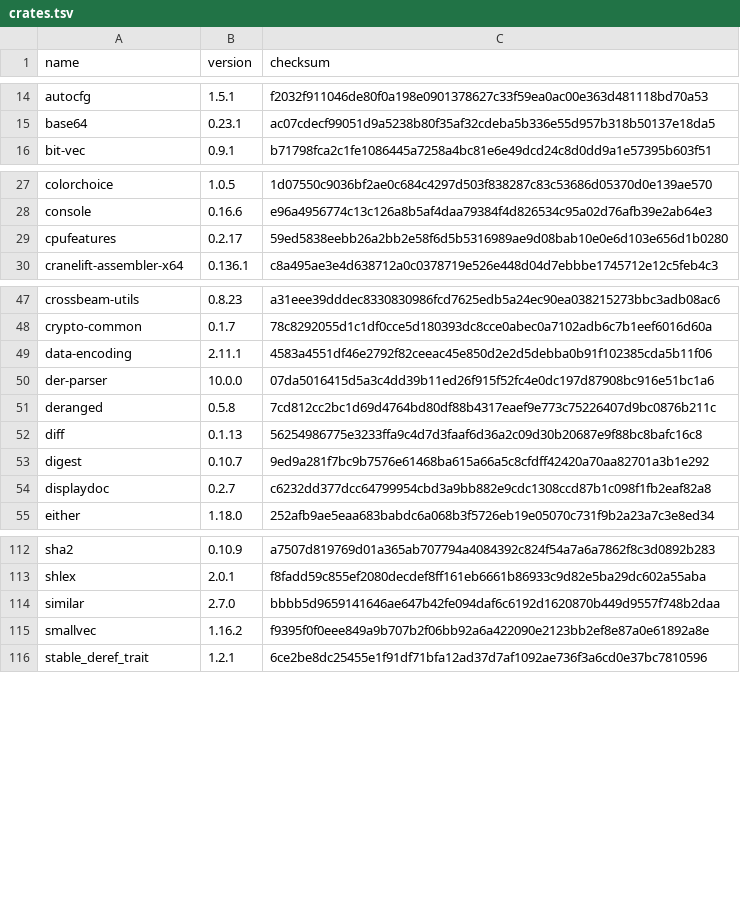
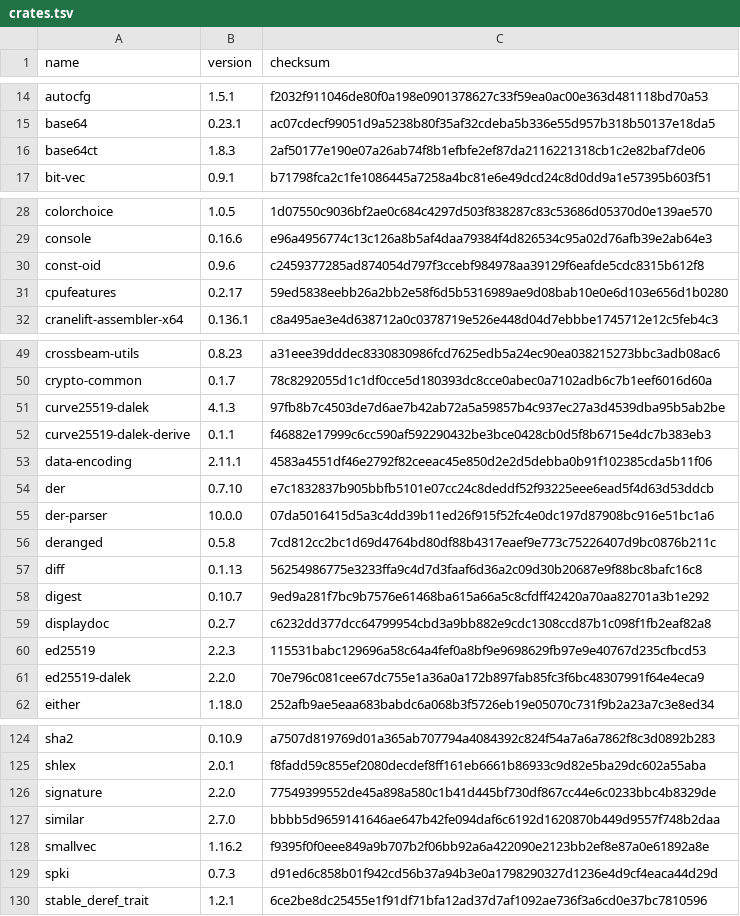
Before and after one commit to una-lang/una, a TSV file: supply-chain/crates.tsv, drawn as a sheet; only a part is shown, gaps mark what is left out; the diff covers the shown part only.

```diff
--- a/supply-chain/crates.tsv
+++ b/supply-chain/crates.tsv
@@ -15,2 +15,3 @@ autocfg	1.5.1	f2032f911046de80f0a198e0901378627c33f59ea0ac00e363d481118bd70a53
 base64	0.23.1	ac07cdecf99051d9a5238b80f35af32cdeba5b336e55d957b318b50137e18da5
+base64ct	1.8.3	2af50177e190e07a26ab74f8b1efbfe2ef87da2116221318cb1c2e82baf7de06
 bit-vec	0.9.1	b71798fca2c1fe1086445a7258a4bc81e6e49dcd24c8d0dd9a1e57395b603f51
@@ -28,2 +29,3 @@ colorchoice	1.0.5	1d07550c9036bf2ae0c684c4297d503f838287c83c53686d05370d0e139ae5
 console	0.16.6	e96a4956774c13c126a8b5af4daa79384f4d826534c95a02d76afb39e2ab64e3
+const-oid	0.9.6	c2459377285ad874054d797f3ccebf984978aa39129f6eafde5cdc8315b612f8
 cpufeatures	0.2.17	59ed5838eebb26a2bb2e58f6d5b5316989ae9d08bab10e0e6d103e656d1b0280
@@ -48,3 +50,6 @@ crossbeam-utils	0.8.23	a31eee39dddec8330830986fcd7625edb5a24ec90ea038215273bbc3a
 crypto-common	0.1.7	78c8292055d1c1df0cce5d180393dc8cce0abec0a7102adb6c7b1eef6016d60a
+curve25519-dalek	4.1.3	97fb8b7c4503de7d6ae7b42ab72a5a59857b4c937ec27a3d4539dba95b5ab2be
+curve25519-dalek-derive	0.1.1	f46882e17999c6cc590af592290432be3bce0428cb0d5f8b6715e4dc7b383eb3
 data-encoding	2.11.1	4583a4551df46e2792f82ceeac45e850d2e2d5debba0b91f102385cda5b11f06
+der	0.7.10	e7c1832837b905bbfb5101e07cc24c8deddf52f93225eee6ead5f4d63d53ddcb
 der-parser	10.0.0	07da5016415d5a3c4dd39b11ed26f915f52fc4e0dc197d87908bc916e51bc1a6
@@ -54,2 +59,4 @@ digest	0.10.7	9ed9a281f7bc9b7576e61468ba615a66a5c8cfdff42420a70aa82701a3b1e292
 displaydoc	0.2.7	c6232dd377dcc64799954cbd3a9bb882e9cdc1308ccd87b1c098f1fb2eaf82a8
+ed25519	2.2.3	115531babc129696a58c64a4fef0a8bf9e9698629fb97e9e40767d235cfbcd53
+ed25519-dalek	2.2.0	70e796c081cee67dc755e1a36a0a172b897fab85fc3f6bc48307991f64e4eca9
 either	1.18.0	252afb9ae5eaa683babdc6a068b3f5726eb19e05070c731f9b2a23a7c3e8ed34
@@ -113,4 +125,6 @@ sha2	0.10.9	a7507d819769d01a365ab707794a4084392c824f54a7a6a7862f8c3d0892b283
 shlex	2.0.1	f8fadd59c855ef2080decdef8ff161eb6661b86933c9d82e5ba29dc602a55aba
+signature	2.2.0	77549399552de45a898a580c1b41d445bf730df867cc44e6c0233bbc4b8329de
 similar	2.7.0	bbbb5d9659141646ae647b42fe094daf6c6192d1620870b449d9557f748b2daa
 smallvec	1.16.2	f9395f0f0eee849a9b707b2f06bb92a6a422090e2123bb2ef8e87a0e61892a8e
+spki	0.7.3	d91ed6c858b01f942cd56b37a94b3e0a1798290327d1236e4d9cf4eaca44d29d
 stable_deref_trait	1.2.1	6ce2be8dc25455e1f91df71bfa12ad37d7af1092ae736f3a6cd0e37bc7810596
```
Also changed, not shown: 5 added rows elsewhere in this file, 7 other files.
